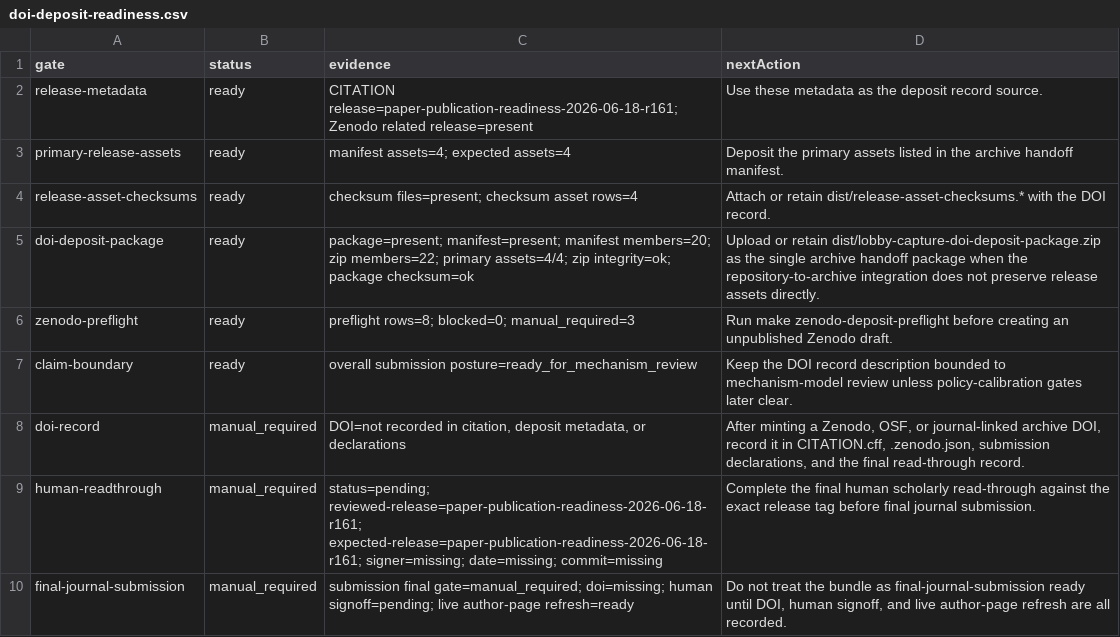
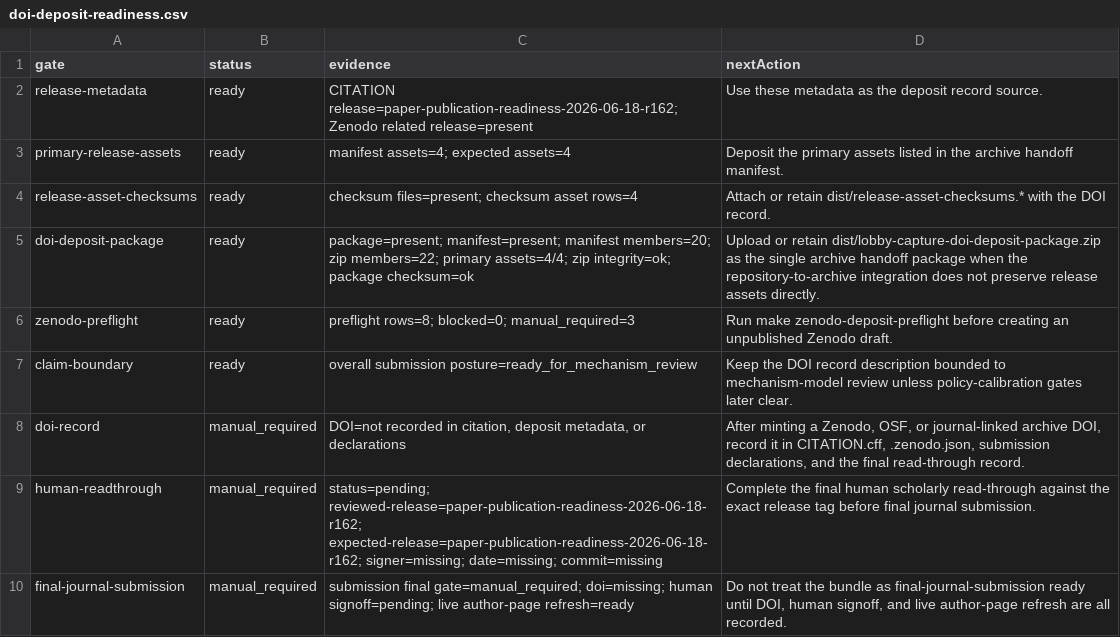
Before and after one commit to Jacoba1100254352/lobby-capture-simulator, a CSV file: reports/doi-deposit-readiness.csv, drawn as a sheet.

```diff
--- a/reports/doi-deposit-readiness.csv
+++ b/reports/doi-deposit-readiness.csv
@@ -1,3 +1,3 @@
 gate,status,evidence,nextAction
-release-metadata,ready,CITATION release=paper-publication-readiness-2026-06-18-r161; Zenodo related release=present,Use these metadata as the deposit record source.
+release-metadata,ready,CITATION release=paper-publication-readiness-2026-06-18-r162; Zenodo related release=present,Use these metadata as the deposit record source.
 primary-release-assets,ready,manifest assets=4; expected assets=4,Deposit the primary assets listed in the archive handoff manifest.
@@ -8,3 +8,3 @@ claim-boundary,ready,overall submission posture=ready_for_mechanism_review,Keep
 doi-record,manual_required,"DOI=not recorded in citation, deposit metadata, or declarations","After minting a Zenodo, OSF, or journal-linked archive DOI, record it in CITATION.cff, .zenodo.json, submission declarations, and the final read-through record."
-human-readthrough,manual_required,status=pending; reviewed-release=paper-publication-readiness-2026-06-18-r161; expected-release=paper-publication-readiness-2026-06-18-r161; signer=missing; date=missing; commit=missing,Complete the final human scholarly read-through against the exact release tag before final journal submission.
+human-readthrough,manual_required,status=pending; reviewed-release=paper-publication-readiness-2026-06-18-r162; expected-release=paper-publication-readiness-2026-06-18-r162; signer=missing; date=missing; commit=missing,Complete the final human scholarly read-through against the exact release tag before final journal submission.
 final-journal-submission,manual_required,submission final gate=manual_required; doi=missing; human signoff=pending; live author-page refresh=ready,"Do not treat the bundle as final-journal-submission ready until DOI, human signoff, and live author-page refresh are all recorded."
```
Also changed, not shown: reports/archive-handoff-manifest.csv, reports/reggov-guidelines-readiness.csv, 28 other files.
